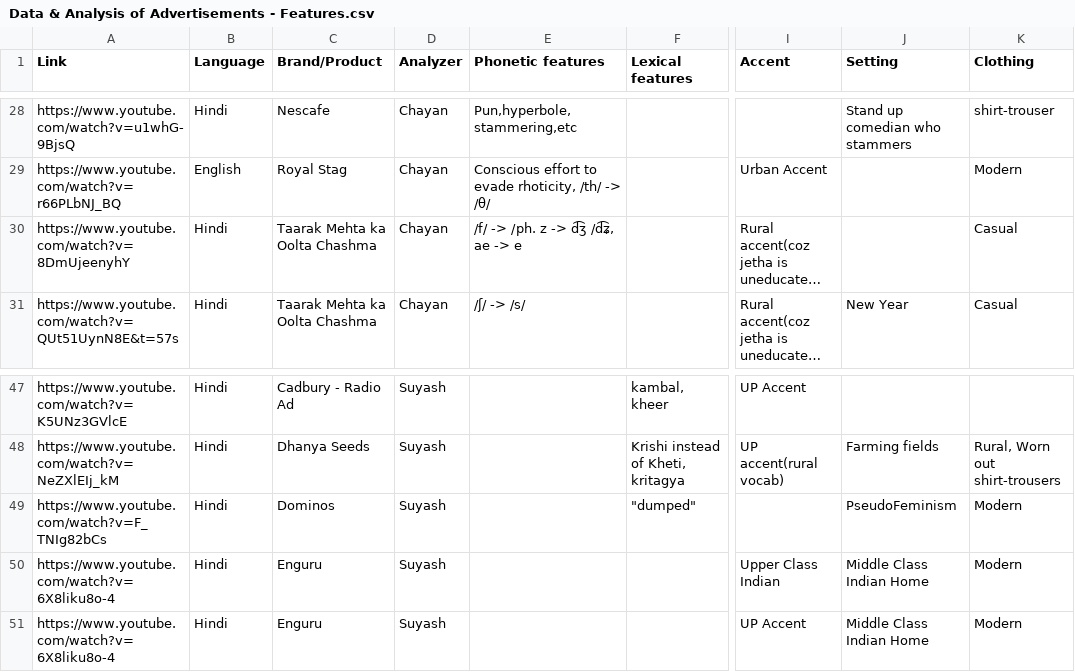
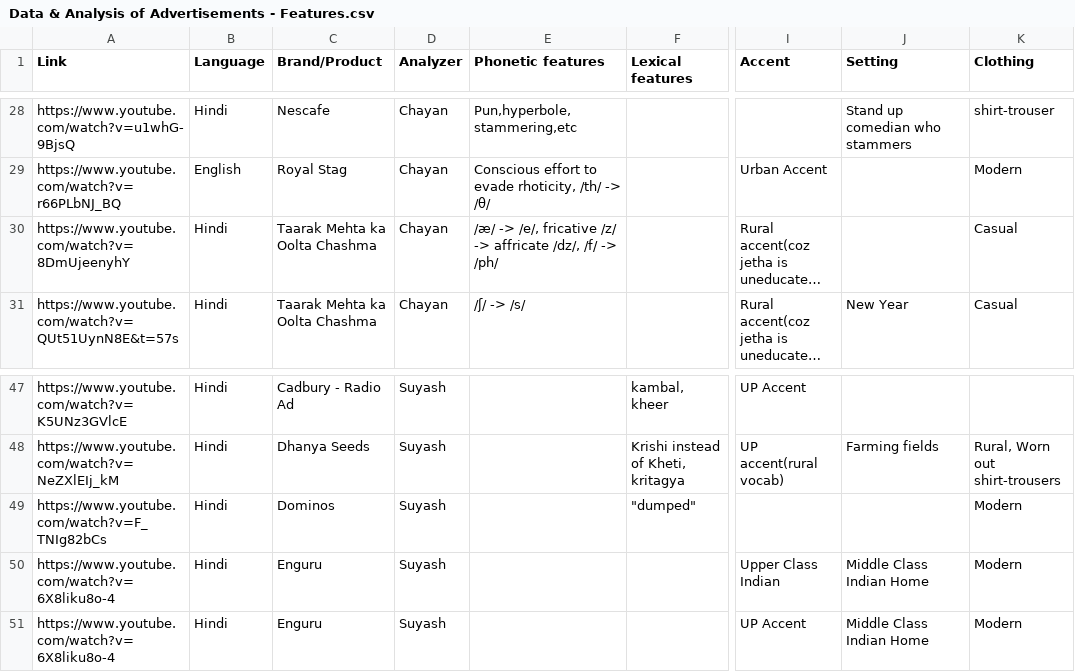
Before and after one commit to jr-john/Social-Stratification, a CSV file: Phase3/Data & Analysis of Advertisements - Features.csv, drawn as a sheet; only a part is shown, gaps mark what is left out; long unchanged cells end in …; the diff names each change by its address in the sheet, - before the commit and + after, or states it on an @@ line.

Commit message:
Fixed typos

```diff
--- a/Phase3/Data & Analysis of Advertisements - Features.csv
+++ b/Phase3/Data & Analysis of Advertisements - Features.csv
-E30 (Phonetic features): /f/ -> /ph. z -> d͡ʒ /d͡ʑ, ae -> e
+E30 (Phonetic features): /æ/ -> /e/, fricative /z/ -> affricate /dz/, /f/ -> /ph/
-J49 (Setting): PseudoFeminism
+J49 (Setting): (empty)
```
